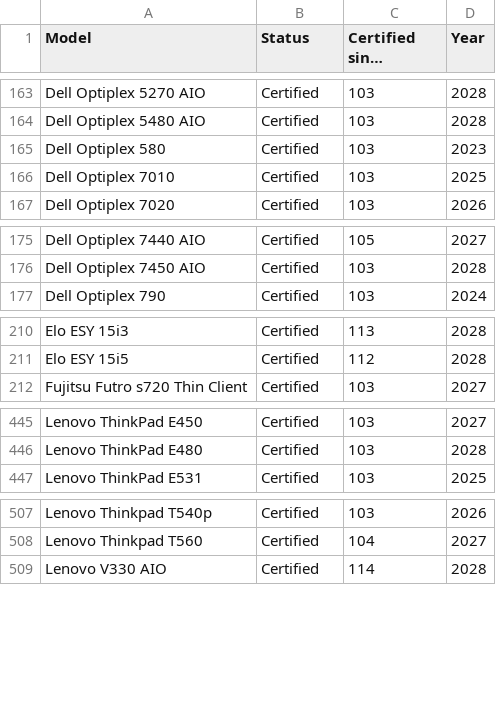
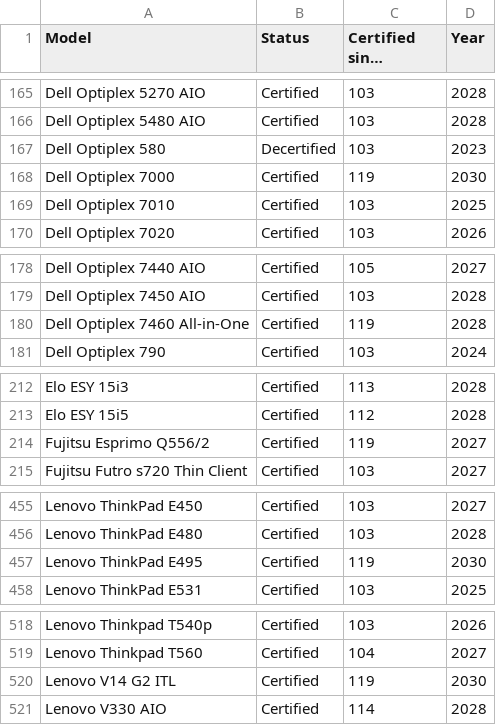
Before and after one commit to fclairamb/chrome-os-flex-models-list, a CSV file: models.csv, drawn as a sheet; only a part is shown, gaps mark what is left out; long unchanged cells end in …; the diff covers the shown part only.

```diff
--- a/models.csv
+++ b/models.csv
@@ -164,3 +166,4 @@ Dell Optiplex 5270 AIO,Certified,103,2028
 Dell Optiplex 5480 AIO,Certified,103,2028
-Dell Optiplex 580,Certified,103,2023
+Dell Optiplex 580,Decertified,103,2023
+Dell Optiplex 7000,Certified,119,2030
 Dell Optiplex 7010,Certified,103,2025
@@ -176,2 +179,3 @@ Dell Optiplex 7440 AIO,Certified,105,2027
 Dell Optiplex 7450 AIO,Certified,103,2028
+Dell Optiplex 7460 All-in-One,Certified,119,2028
 Dell Optiplex 790,Certified,103,2024
@@ -211,2 +213,3 @@ Elo ESY 15i3,Certified,113,2028
 Elo ESY 15i5,Certified,112,2028
+Fujitsu Esprimo Q556/2,Certified,119,2027
 Fujitsu Futro s720 Thin Client,Certified,103,2027
@@ -446,2 +456,3 @@ Lenovo ThinkPad E450,Certified,103,2027
 Lenovo ThinkPad E480,Certified,103,2028
+Lenovo ThinkPad E495,Certified,119,2030
 Lenovo ThinkPad E531,Certified,103,2025
@@ -508,2 +519,3 @@ Lenovo Thinkpad T540p,Certified,103,2026
 Lenovo Thinkpad T560,Certified,104,2027
+Lenovo V14 G2 ITL,Certified,119,2030
 Lenovo V330 AIO,Certified,114,2028
```
Also changed, not shown: 10 added rows, 3 removed rows and 19 edited cells elsewhere in this file, 1 other file.
